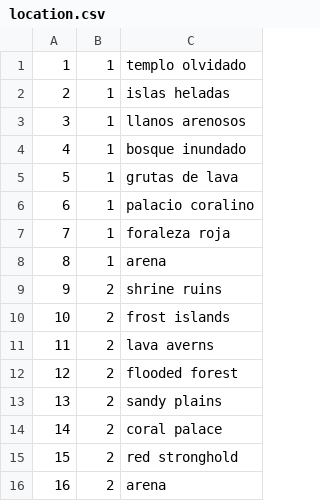
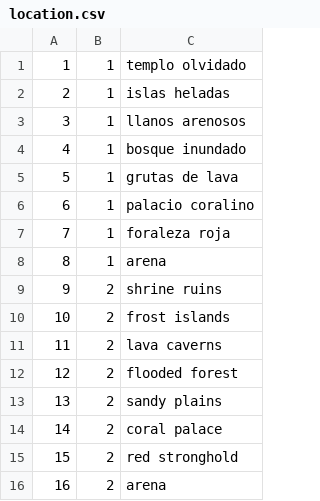
Before and after one commit to SimonContreras/MHRiseWiki-discord-bot, a CSV file: fixture/csv/location.csv, drawn as a sheet.

Commit message:
typo fixed

```diff
--- a/fixture/csv/location.csv
+++ b/fixture/csv/location.csv
@@ -10,3 +10,3 @@
 10,2,frost islands
-11,2,lava averns
+11,2,lava caverns
 12,2,flooded forest
```
